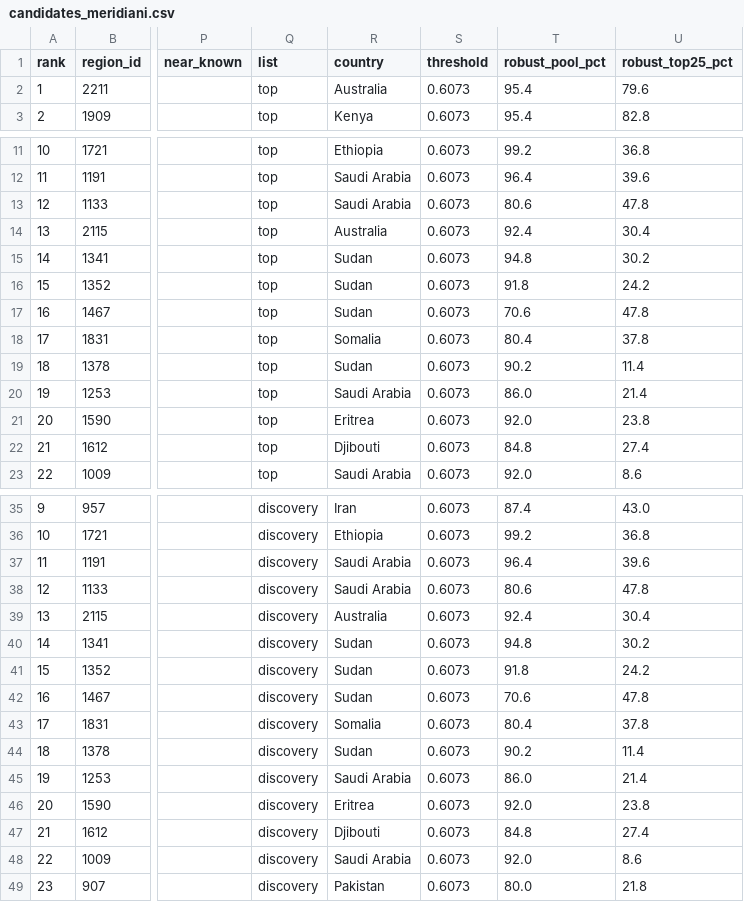
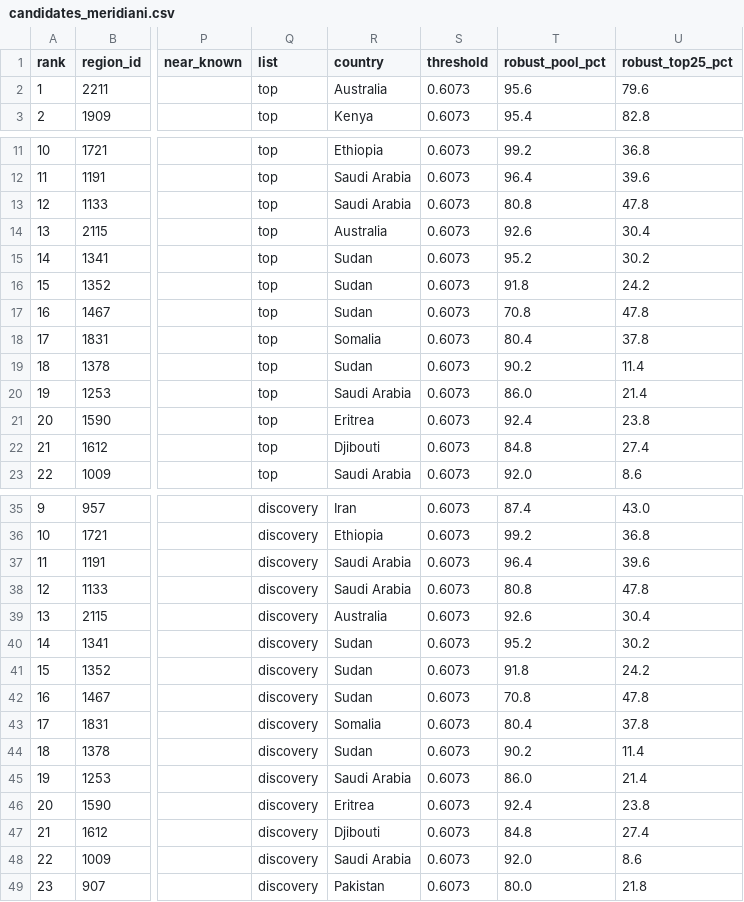
Before and after one commit to MinOfMyTime/NASA, a CSV file: results/candidates_meridiani.csv, drawn as a sheet; only a part is shown, gaps mark what is left out; the diff covers the shown part only; the diff names each change by its address in the sheet, - before the commit and + after, or states it on an @@ line.

```diff
--- a/results/candidates_meridiani.csv
+++ b/results/candidates_meridiani.csv
-T2 (robust_pool_pct): 95.4
+T2 (robust_pool_pct): 95.6
-T13 (robust_pool_pct): 80.6
+T13 (robust_pool_pct): 80.8
-T14 (robust_pool_pct): 92.4
+T14 (robust_pool_pct): 92.6
-T15 (robust_pool_pct): 94.8
+T15 (robust_pool_pct): 95.2
-T17 (robust_pool_pct): 70.6
+T17 (robust_pool_pct): 70.8
-T21 (robust_pool_pct): 92.0
+T21 (robust_pool_pct): 92.4
-T38 (robust_pool_pct): 80.6
+T38 (robust_pool_pct): 80.8
-T39 (robust_pool_pct): 92.4
+T39 (robust_pool_pct): 92.6
-T40 (robust_pool_pct): 94.8
+T40 (robust_pool_pct): 95.2
-T42 (robust_pool_pct): 70.6
+T42 (robust_pool_pct): 70.8
-T46 (robust_pool_pct): 92.0
+T46 (robust_pool_pct): 92.4
```
Also changed, not shown: 1 edited cell elsewhere in this file, results/candidates_gale.csv, results/candidates_jezero.csv, 14 other files.
